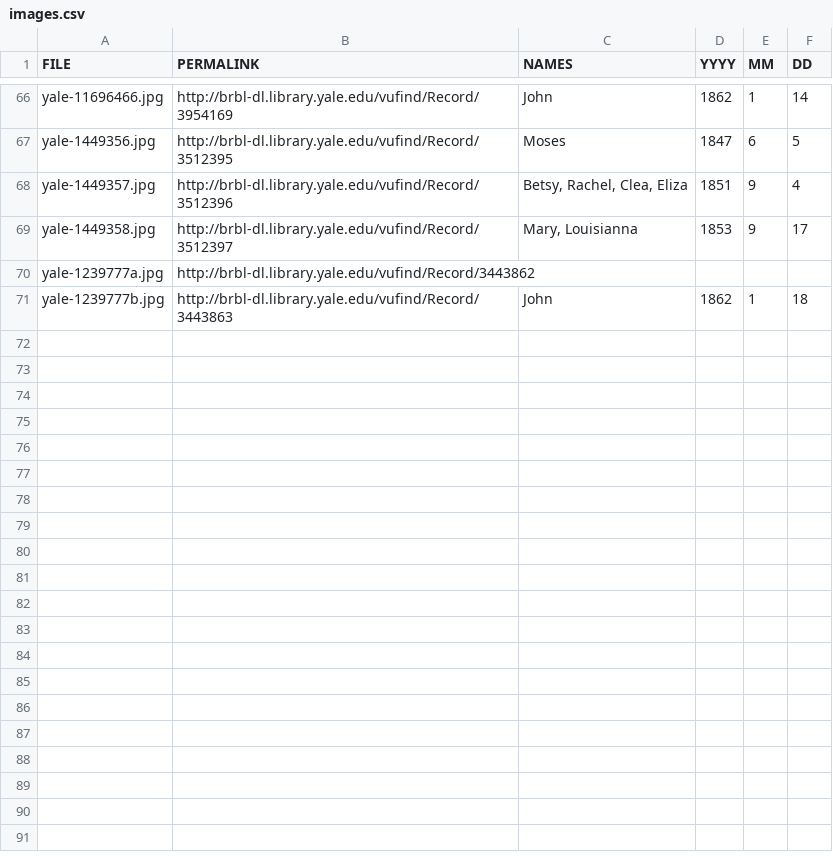
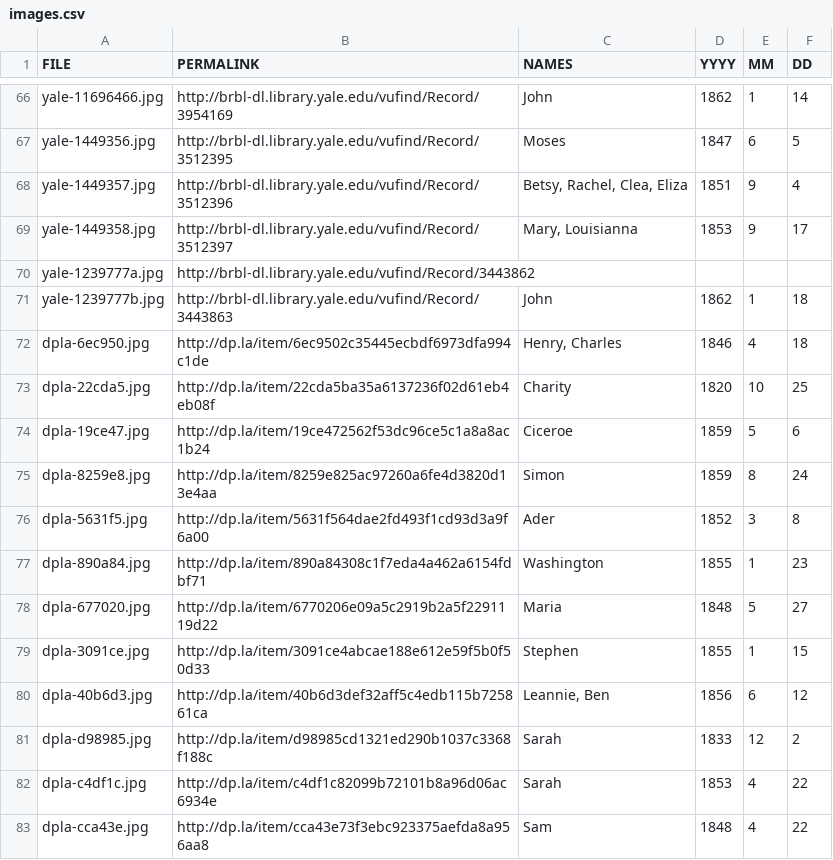
Before and after one commit to wcaleb/everythreeminutes, a CSV file: images.csv, drawn as a sheet; only a part is shown, gaps mark what is left out; the diff names each change by its address in the sheet, - before the commit and + after, or states it on an @@ line.

Commit message:
Add DPLA items from Tennessee Digital Library

```diff
--- a/images.csv
+++ b/images.csv
+row 72: dpla-6ec950.jpg | http://dp.la/item/6ec9502c35445ecbdf6973dfa994c1de | Henry, Charles | 1846 | 4 | 18
+row 73: dpla-22cda5.jpg | http://dp.la/item/22cda5ba35a6137236f02d61eb4eb08f | Charity | 1820 | 10 | 25
+row 74: dpla-19ce47.jpg | http://dp.la/item/19ce472562f53dc96ce5c1a8a8ac1b24 | Ciceroe | 1859 | 5 | 6
+row 75: dpla-8259e8.jpg | http://dp.la/item/8259e825ac97260a6fe4d3820d13e4aa | Simon | 1859 | 8 | 24
+row 76: dpla-5631f5.jpg | http://dp.la/item/5631f564dae2fd493f1cd93d3a9f6a00 | Ader | 1852 | 3 | 8
+row 77: dpla-890a84.jpg | http://dp.la/item/890a84308c1f7eda4a462a6154fdbf71 | Washington | 1855 | 1 | 23
+row 78: dpla-677020.jpg | http://dp.la/item/6770206e09a5c2919b2a5f2291119d22 | Maria | 1848 | 5 | 27
+row 79: dpla-3091ce.jpg | http://dp.la/item/3091ce4abcae188e612e59f5b0f50d33 | Stephen | 1855 | 1 | 15
+row 80: dpla-40b6d3.jpg | http://dp.la/item/40b6d3def32aff5c4edb115b725861ca | Leannie, Ben | 1856 | 6 | 12
+row 81: dpla-d98985.jpg | http://dp.la/item/d98985cd1321ed290b1037c3368f188c | Sarah | 1833 | 12 | 2
+row 82: dpla-c4df1c.jpg | http://dp.la/item/c4df1c82099b72101b8a96d06ac6934e | Sarah | 1853 | 4 | 22
+row 83: dpla-cca43e.jpg | http://dp.la/item/cca43e73f3ebc923375aefda8a956aa8 | Sam | 1848 | 4 | 22
```
Also changed, not shown: 12 other files.
